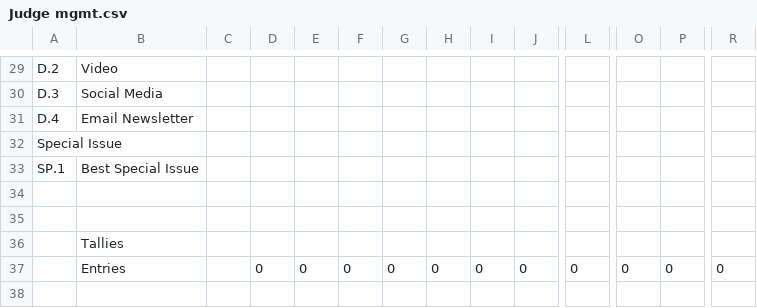
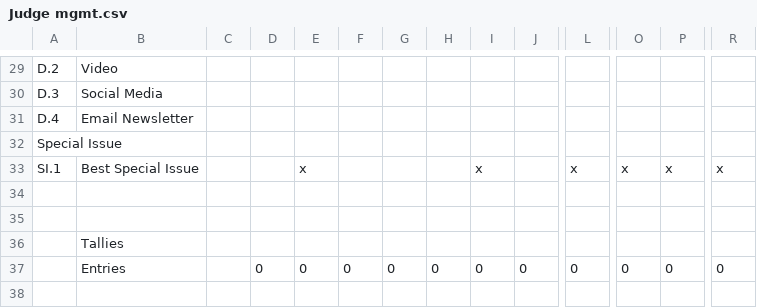
Before and after one commit to neotohin/contest, a CSV file: Judge mgmt.csv, drawn as a sheet; only a part is shown, gaps mark what is left out; removed rows and columns are numbered as before the commit, all else as after; rows hold the shown columns only; the diff names each change by its address in the sheet, - before the commit and + after, or states it on an @@ line.

```diff
--- a/Judge mgmt.csv
+++ b/Judge mgmt.csv
-row 33: SP.1 | Best Special Issue
+row 33: SI.1 | Best Special Issue |  |  | x |  |  |  | x |  | x | x | x | x
```
Also changed, not shown: 3 other files.
